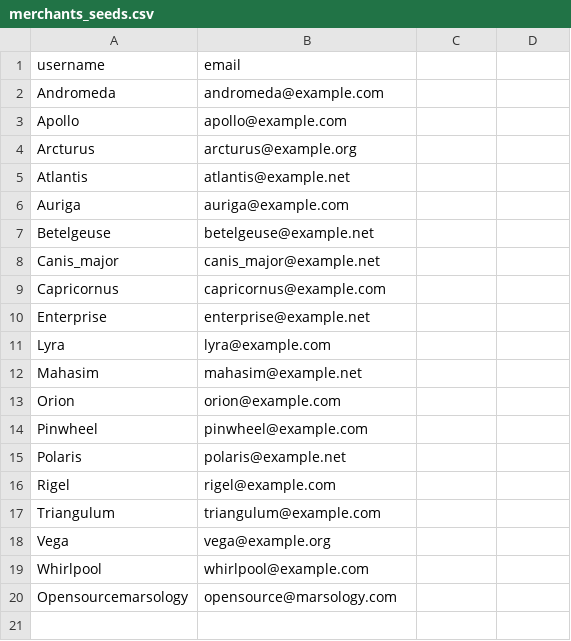
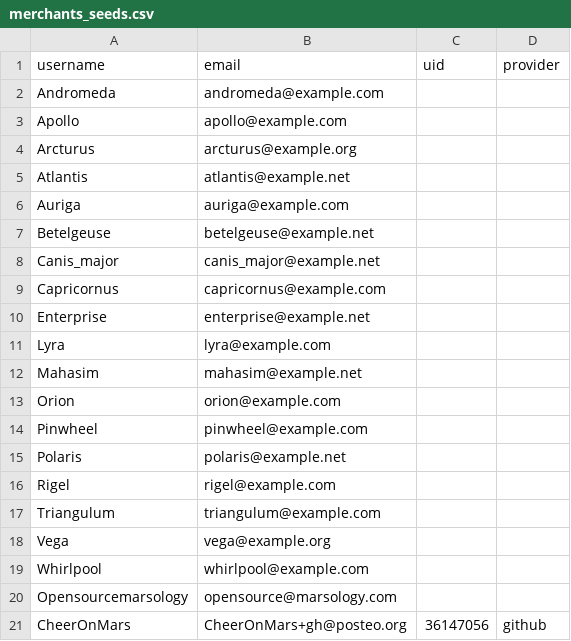
Before and after one commit to kschumy/betsy, a CSV file: db/merchants_seeds.csv, drawn as a sheet; the diff names each change by its address in the sheet, - before the commit and + after, or states it on an @@ line.

Commit message:
update seed files

```diff
--- a/db/merchants_seeds.csv
+++ b/db/merchants_seeds.csv
-C1: (empty)
+C1: uid
-D1: (empty)
+D1: provider
+row 21: CheerOnMars | CheerOnMars+gh@posteo.org | 36147056 | github
```
Also changed, not shown: db/products_seeds.csv, 2 other files.
